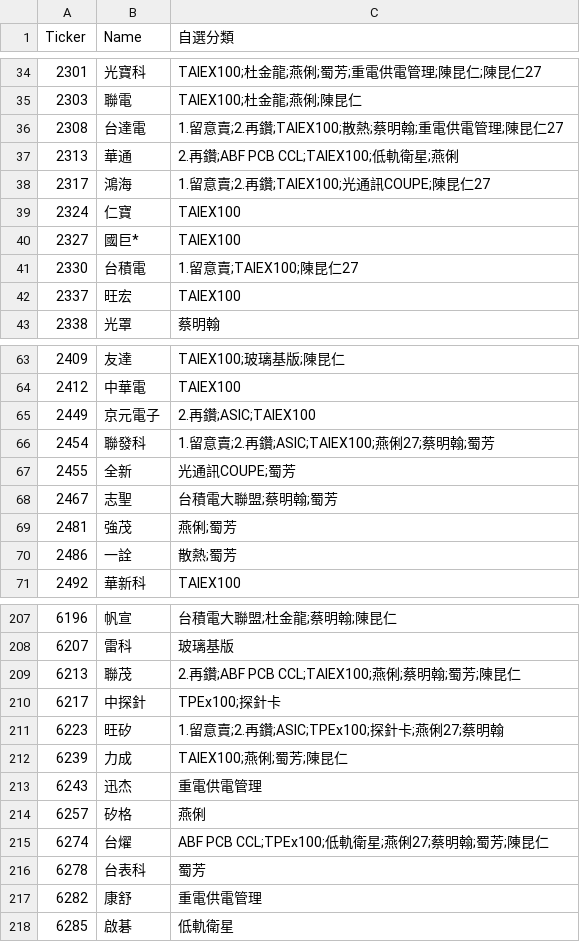
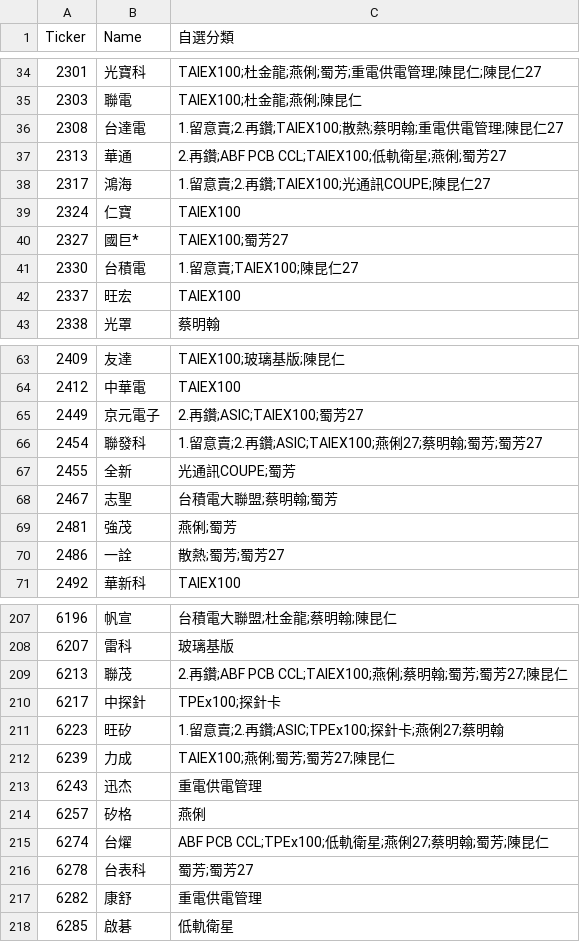
Before and after one commit to ONicole0101/Gold, a CSV file: stocks.csv, drawn as a sheet; only a part is shown, gaps mark what is left out; the diff covers the shown part only.

```diff
--- a/stocks.csv
+++ b/stocks.csv
@@ -36,6 +36,6 @@
 2308	台達電	1.留意賣;2.再鑽;TAIEX100;散熱;蔡明翰;重電供電管理;陳昆仁27
-2313	華通	2.再鑽;ABF PCB CCL;TAIEX100;低軌衛星;燕俐
+2313	華通	2.再鑽;ABF PCB CCL;TAIEX100;低軌衛星;燕俐;蜀芳27
 2317	鴻海	1.留意賣;2.再鑽;TAIEX100;光通訊COUPE;陳昆仁27
 2324	仁寶	TAIEX100
-2327	國巨*	TAIEX100
+2327	國巨*	TAIEX100;蜀芳27
 2330	台積電	1.留意賣;TAIEX100;陳昆仁27
@@ -64,4 +64,4 @@
 2412	中華電	TAIEX100
-2449	京元電子	2.再鑽;ASIC;TAIEX100
-2454	聯發科	1.留意賣;2.再鑽;ASIC;TAIEX100;燕俐27;蔡明翰;蜀芳
+2449	京元電子	2.再鑽;ASIC;TAIEX100;蜀芳27
+2454	聯發科	1.留意賣;2.再鑽;ASIC;TAIEX100;燕俐27;蔡明翰;蜀芳;蜀芳27
 2455	全新	光通訊COUPE;蜀芳
@@ -69,3 +69,3 @@
 2481	強茂	燕俐;蜀芳
-2486	一詮	散熱;蜀芳
+2486	一詮	散熱;蜀芳;蜀芳27
 2492	華新科	TAIEX100
@@ -208,6 +208,6 @@
 6207	雷科	玻璃基版
-6213	聯茂	2.再鑽;ABF PCB CCL;TAIEX100;燕俐;蔡明翰;蜀芳;陳昆仁
+6213	聯茂	2.再鑽;ABF PCB CCL;TAIEX100;燕俐;蔡明翰;蜀芳;蜀芳27;陳昆仁
 6217	中探針	TPEx100;探針卡
 6223	旺矽	1.留意賣;2.再鑽;ASIC;TPEx100;探針卡;燕俐27;蔡明翰
-6239	力成	TAIEX100;燕俐;蜀芳;陳昆仁
+6239	力成	TAIEX100;燕俐;蜀芳;蜀芳27;陳昆仁
 6243	迅杰	重電供電管理
@@ -215,3 +215,3 @@
 6274	台燿	ABF PCB CCL;TPEx100;低軌衛星;燕俐27;蔡明翰;蜀芳;陳昆仁
-6278	台表科	蜀芳
+6278	台表科	蜀芳;蜀芳27
 6282	康舒	重電供電管理
```
Also changed, not shown: 11 edited cells elsewhere in this file.
